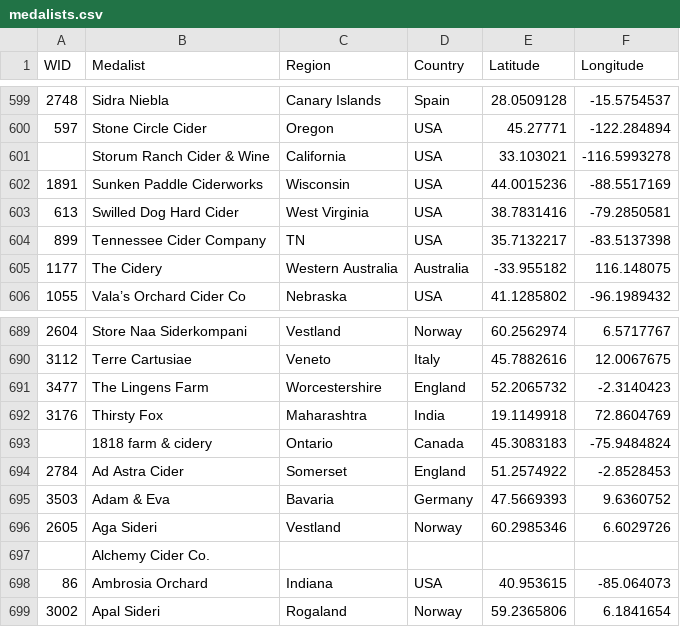
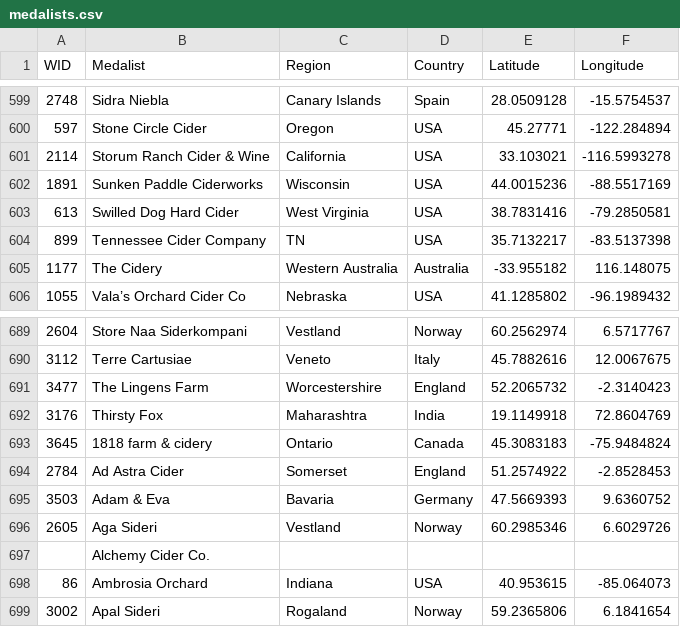
Before and after one commit to ericallanwest/cider-competitions, a CSV file: exports/tableau/medalists.csv, drawn as a sheet; only a part is shown, gaps mark what is left out; the diff covers the shown part only; the diff names each change by its address in the sheet, - before the commit and + after, or states it on an @@ line.

```diff
--- a/exports/tableau/medalists.csv
+++ b/exports/tableau/medalists.csv
-A601 (WID): (empty)
+A601 (WID): 2114
-A693 (WID): (empty)
+A693 (WID): 3645
```
Also changed, not shown: 10 added rows and 10 removed rows elsewhere in this file, data/out/producers.csv, reports/parsed_producer_review.csv, 7 other files.
